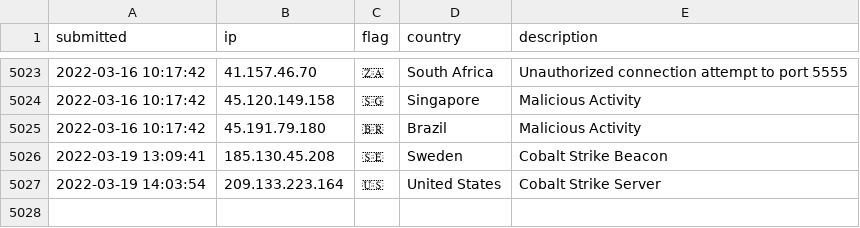
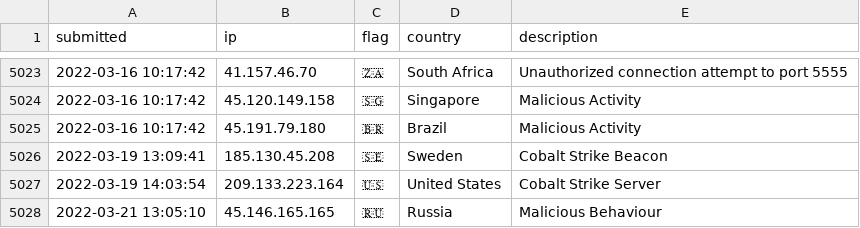
Before and after one commit to tesla-consulting/ioc-list, a CSV file: iplist.csv, drawn as a sheet; only a part is shown, gaps mark what is left out.

Commit message:
New IoC pushed.

```diff
--- a/iplist.csv
+++ b/iplist.csv
@@ -5027 +5027,2 @@ submitted, ip, flag, country, description
 2022-03-19 14:03:54, 209.133.223.164, 🇺🇸, United States, Cobalt Strike Server
+2022-03-21 13:05:10, 45.146.165.165, 🇷🇺, Russia, Malicious Behaviour
```
